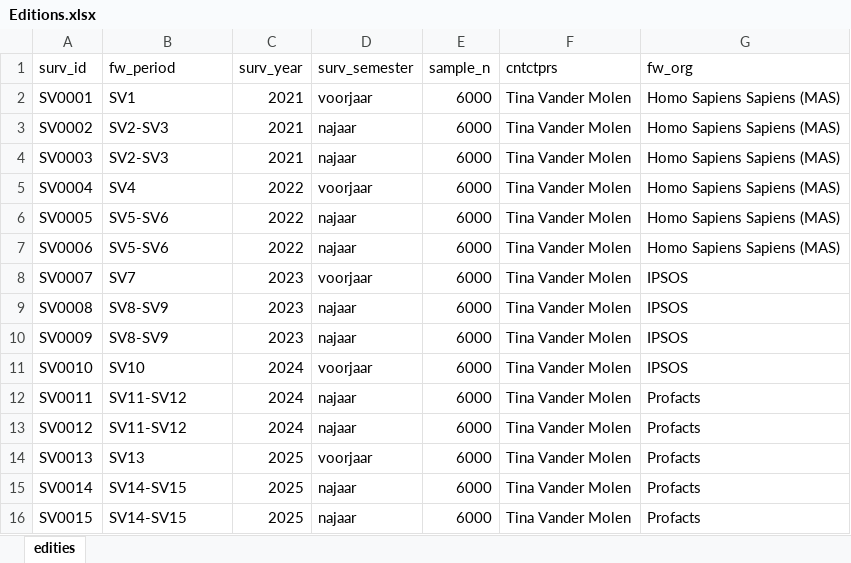
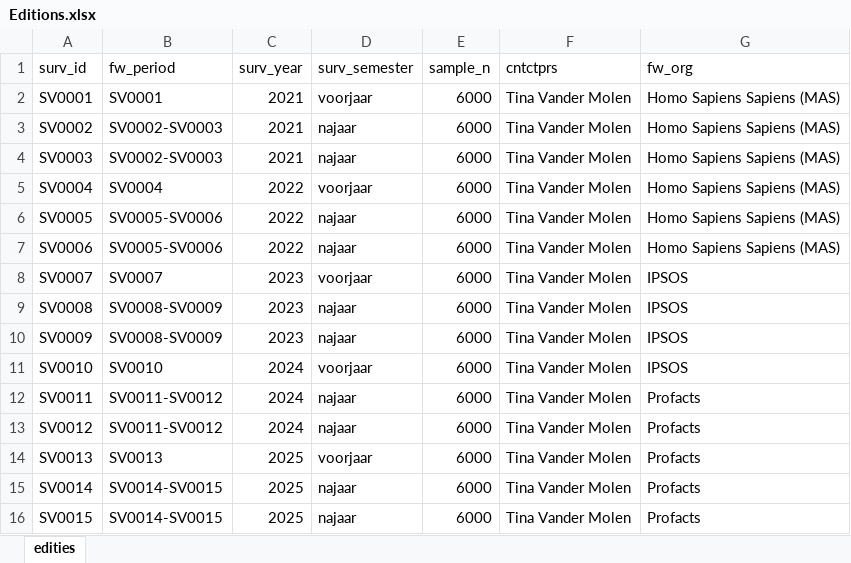
Before and after one commit to vsa-datascience/SVsurvey, an Excel workbook: 03_process_editions/Metadata/Editions.xlsx, sheet edities, drawn as a sheet; values as stored, in another font and other column widths than the file's, no borders; the diff names each change by its address in the sheet, - before the commit and + after, or states it on an @@ line.

```diff
--- a/03_process_editions/Metadata/Editions.xlsx (sheet edities)
+++ b/03_process_editions/Metadata/Editions.xlsx (sheet edities)
-B2 (fw_period): SV1
+B2 (fw_period): SV0001
-B3:B4 (fw_period): SV2-SV3
+B3:B4 (fw_period): SV0002-SV0003
-B5 (fw_period): SV4
+B5 (fw_period): SV0004
-B6:B7 (fw_period): SV5-SV6
+B6:B7 (fw_period): SV0005-SV0006
-B8 (fw_period): SV7
+B8 (fw_period): SV0007
-B9:B10 (fw_period): SV8-SV9
+B9:B10 (fw_period): SV0008-SV0009
-B11 (fw_period): SV10
+B11 (fw_period): SV0010
-B12:B13 (fw_period): SV11-SV12
+B12:B13 (fw_period): SV0011-SV0012
-B14 (fw_period): SV13
+B14 (fw_period): SV0013
-B15:B16 (fw_period): SV14-SV15
+B15:B16 (fw_period): SV0014-SV0015
```
Also changed, not shown: 03_process_editions/Metadata/Questions.xlsx, 22 other files.
